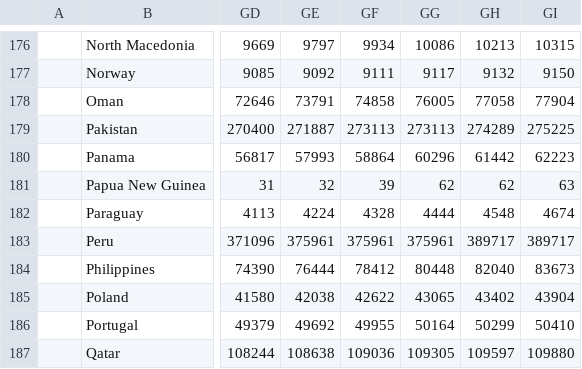
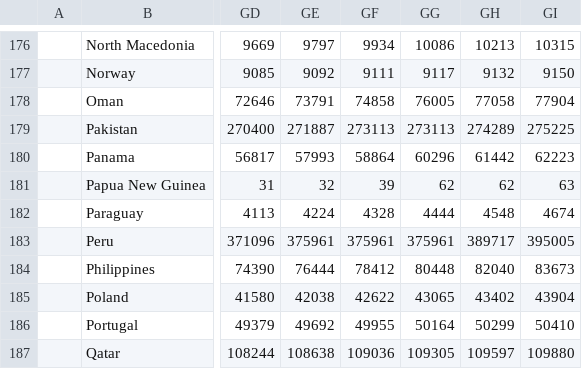
Before and after one commit to nitinai/coronavirus_dash, a CSV file: data/confirmed_global.csv, drawn as a sheet; only a part is shown, gaps mark what is left out; the diff names each change by its address in the sheet, - before the commit and + after, or states it on an @@ line.

```diff
--- a/data/confirmed_global.csv
+++ b/data/confirmed_global.csv
-GI183: 389717
+GI183: 395005
```
Also changed, not shown: data/deaths_global.csv, data/world_latest.csv, 5 other files.
